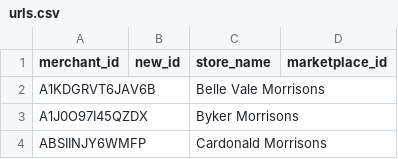
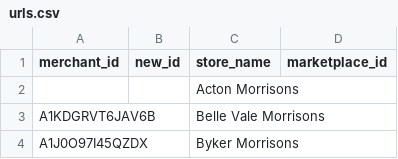
Before and after one commit to Daave2/amazon1mms, a CSV file: urls.csv, drawn as a sheet; only a part is shown; the shorter side is filled out with more unchanged rows; the diff names each change by its address in the sheet, - before the commit and + after, or states it on an @@ line.

Commit message:
feat: enhance search term generation with alias resolution and update store matching logic

```diff
--- a/urls.csv
+++ b/urls.csv
+row 2:  |  | Acton Morrisons
```
Also changed, not shown: 3 other files.
